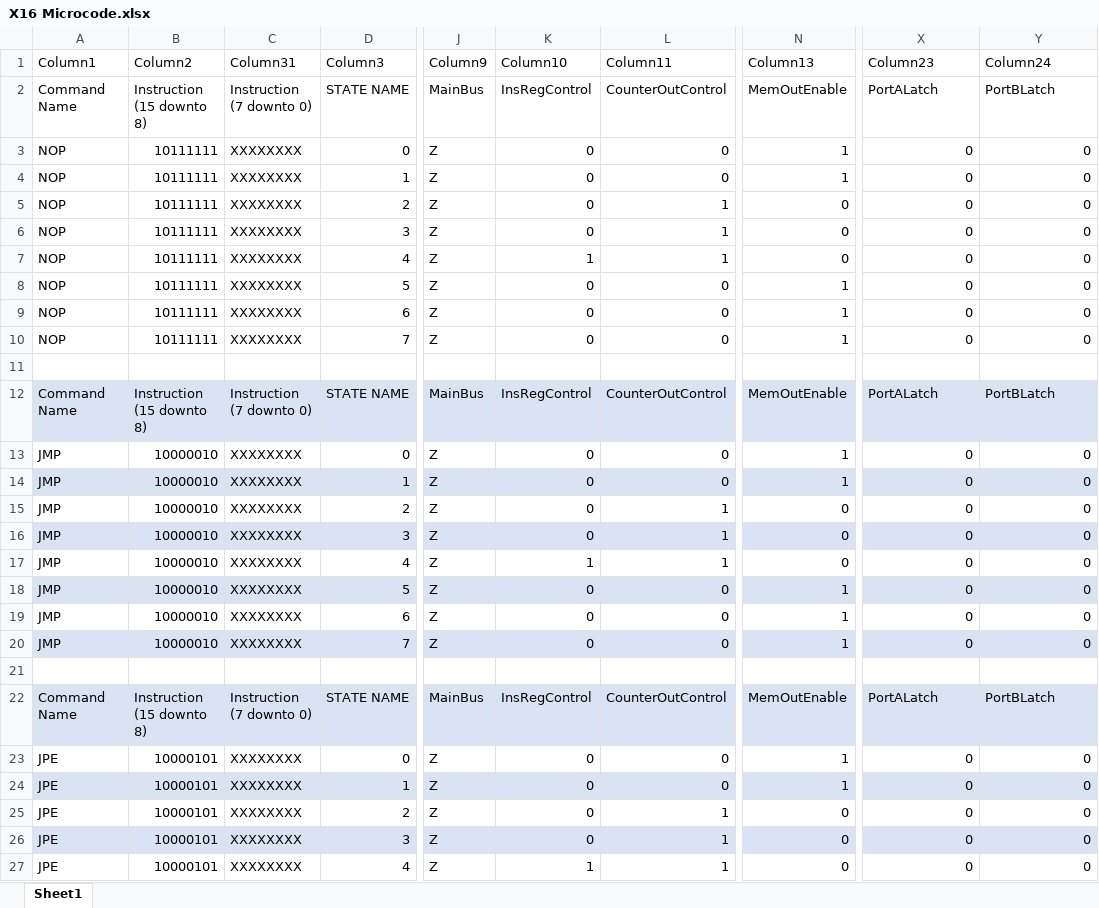
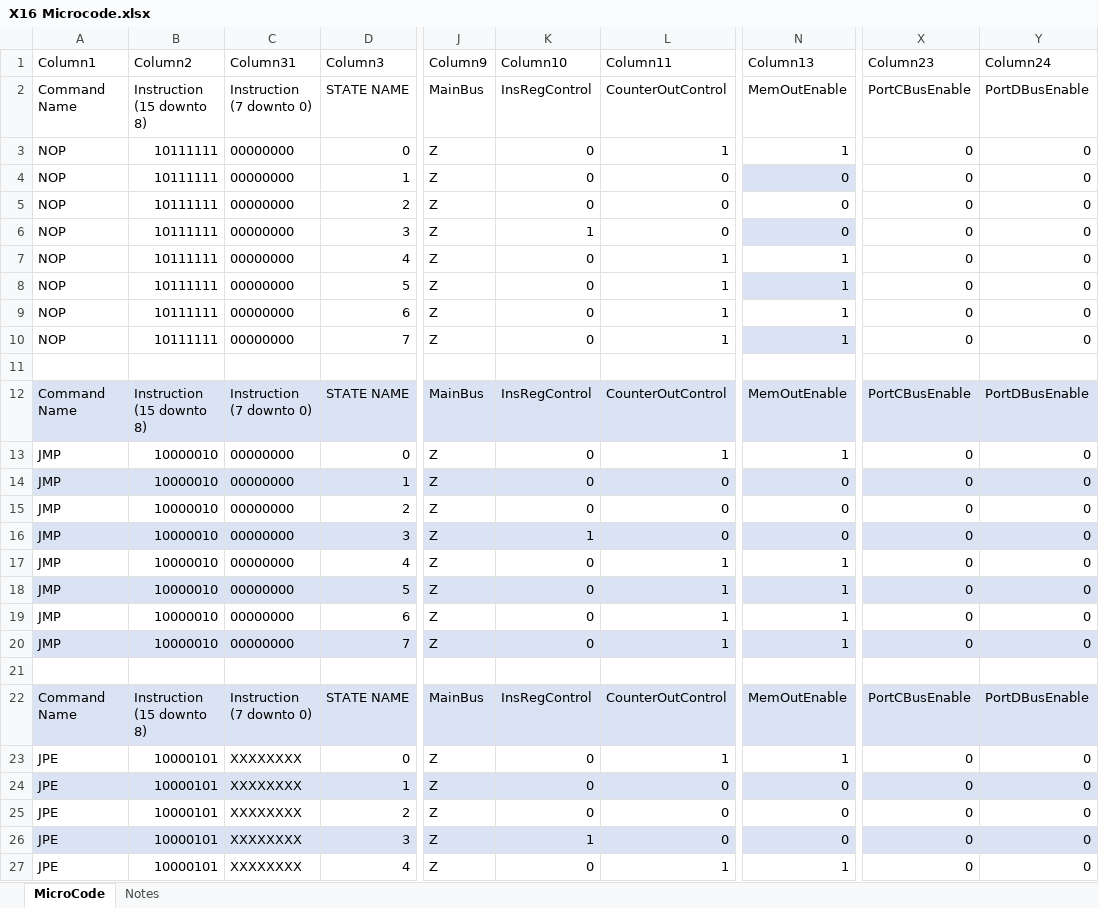
Before and after one commit to Eviper01/MAX7000CPU-GEN2.5, an Excel workbook: Firmware/MicroCode/X16 Microcode.xlsx, sheet MicroCode, drawn as a sheet; only a part is shown, gaps mark what is left out; values as stored, in another font and other column widths than the file's, no borders; conditional formats and table styles not drawn; the diff covers the shown part only; the diff names each change by its address in the sheet, - before the commit and + after, or states it on an @@ line.

```diff
--- a/Firmware/MicroCode/X16 Microcode.xlsx (sheet MicroCode)
+++ b/Firmware/MicroCode/X16 Microcode.xlsx (sheet MicroCode)
-sheet tab: Sheet1
+sheet tab: MicroCode
+sheet tab: Notes
-X2 (Column23): PortALatch
+X2 (Column23): PortCBusEnable
-Y2 (Column24): PortBLatch
+Y2 (Column24): PortDBusEnable
-C3:C10 (Column31): XXXXXXXX
+C3:C10 (Column31): 00000000
-L3 (Column11): 0
+L3 (Column11): 1
-N4 (Column13): 1
+N4 (Column13): 0
-N4 fill: none
+N4 fill: #DAE3F3
-L5:L6 (Column11): 1
+L5:L6 (Column11): 0
-K6 (Column10): 0
+K6 (Column10): 1
-N6 fill: none
+N6 fill: #DAE3F3
-K7 (Column10): 1
+K7 (Column10): 0
-N7 (Column13): 0
+N7 (Column13): 1
-L8:L10 (Column11): 0
+L8:L10 (Column11): 1
-N8 fill: none
+N8 fill: #DAE3F3
-N10 fill: none
+N10 fill: #DAE3F3
-X12 (Column23): PortALatch
+X12 (Column23): PortCBusEnable
-Y12 (Column24): PortBLatch
+Y12 (Column24): PortDBusEnable
-C13:C20 (Column31): XXXXXXXX
+C13:C20 (Column31): 00000000
-L13 (Column11): 0
+L13 (Column11): 1
-N14 (Column13): 1
+N14 (Column13): 0
-L15:L16 (Column11): 1
+L15:L16 (Column11): 0
-K16 (Column10): 0
+K16 (Column10): 1
-K17 (Column10): 1
+K17 (Column10): 0
-N17 (Column13): 0
+N17 (Column13): 1
-L18:L20 (Column11): 0
+L18:L20 (Column11): 1
-X22 (Column23): PortALatch
+X22 (Column23): PortCBusEnable
-Y22 (Column24): PortBLatch
+Y22 (Column24): PortDBusEnable
-L23 (Column11): 0
+L23 (Column11): 1
-N24 (Column13): 1
+N24 (Column13): 0
-L25:L26 (Column11): 1
+L25:L26 (Column11): 0
-K26 (Column10): 0
+K26 (Column10): 1
-K27 (Column10): 1
+K27 (Column10): 0
-N27 (Column13): 0
+N27 (Column13): 1
```
Also changed, not shown: 40 added rows and 35 edited cells elsewhere in this sheet, charts or pictures, 25 other files.
